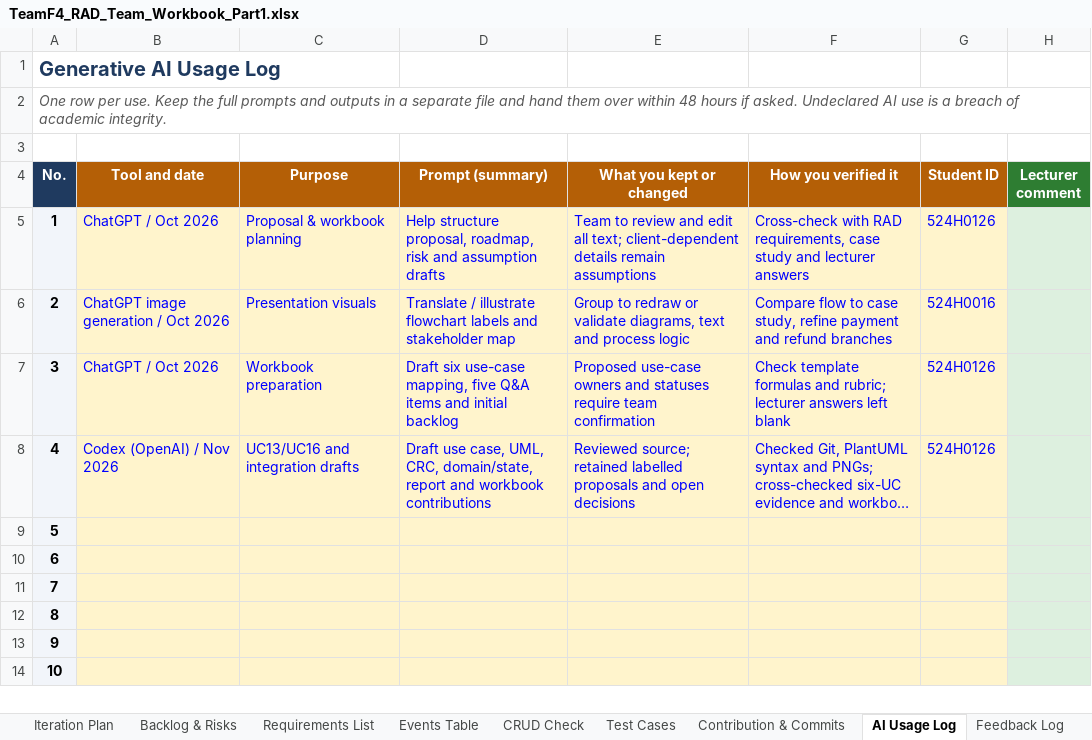
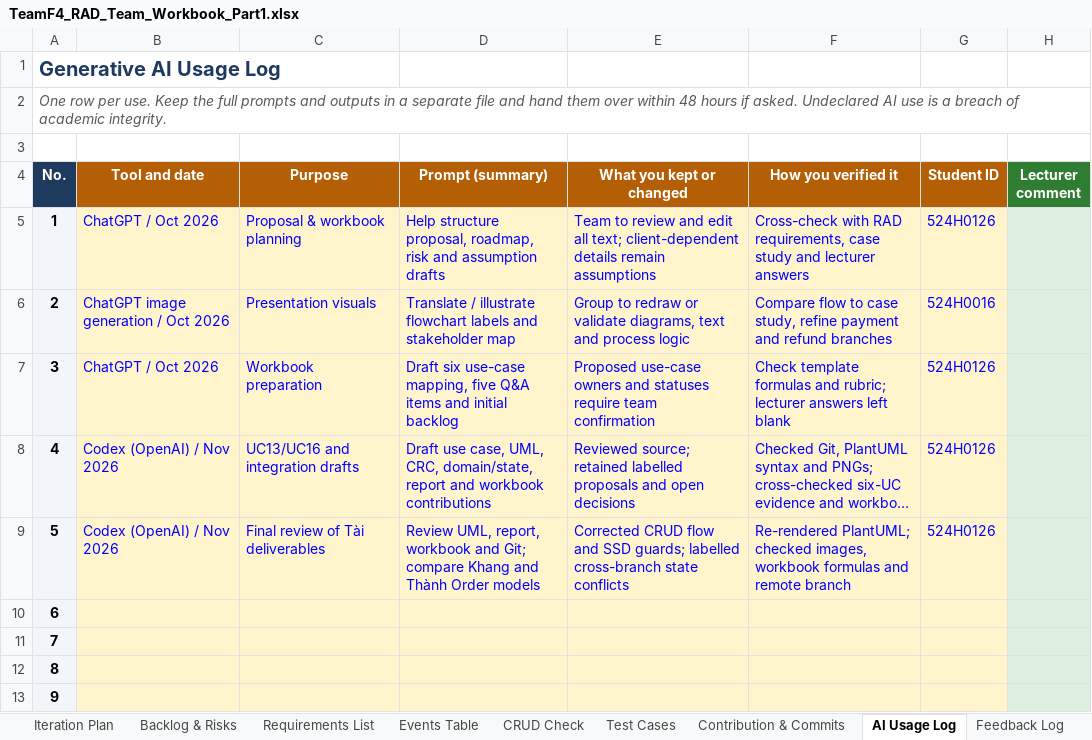
Before and after one commit to minhthanhle2309/SaigonBite-RAD, an Excel workbook: references/TeamF4_RAD_Team_Workbook_Part1.xlsx, sheet AI Usage Log, drawn as a sheet; only a part is shown; the shorter side is filled out with more unchanged rows; long unchanged cells end in …; values as stored, in another font and other column widths than the file's, no borders; the diff names each change by its address in the sheet, - before the commit and + after, or states it on an @@ line.

Commit message:
docs(tai): finalize sprint1 part2 deliverables

```diff
--- a/references/TeamF4_RAD_Team_Workbook_Part1.xlsx (sheet AI Usage Log)
+++ b/references/TeamF4_RAD_Team_Workbook_Part1.xlsx (sheet AI Usage Log)
-B9 (Tool and date): (empty)
+B9 (Tool and date): Codex (OpenAI) / Nov 2026
-C9 (Purpose): (empty)
+C9 (Purpose): Final review of Tài deliverables
-D9 (Prompt (summary)): (empty)
+D9 (Prompt (summary)): Review UML, report, workbook and Git; compare Khang and Thành Order models
-E9 (What you kept or changed): (empty)
+E9 (What you kept or changed): Corrected CRUD flow and SSD guards; labelled cross-branch state conflicts
-F9 (How you verified it): (empty)
+F9 (How you verified it): Re-rendered PlantUML; checked images, workbook formulas and remote branch
-G9 (Student ID): (empty)
+G9 (Student ID): 524H0126
```
Also changed, not shown: sheet Contribution & Commits, 14 other files.
